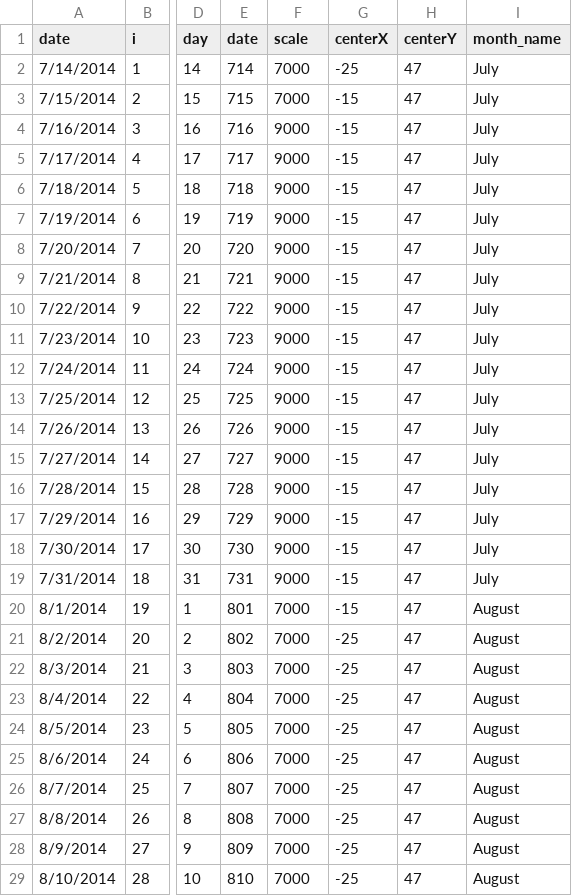
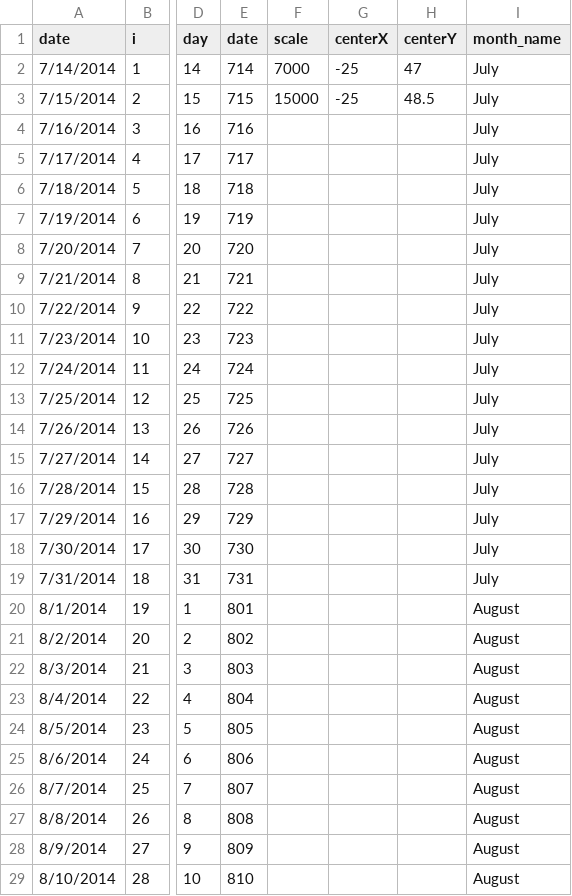
Before and after one commit to holmesjoli/fire-displacement, a CSV file: data/complex_data.csv, drawn as a sheet; only a part is shown, gaps mark what is left out; the diff covers the shown part only; the diff names each change by its address in the sheet, - before the commit and + after, or states it on an @@ line.

Commit message:
updated complex data

```diff
--- a/data/complex_data.csv
+++ b/data/complex_data.csv
-F3 (scale): 7000
+F3 (scale): 15000
-G3 (centerX): -15
+G3 (centerX): -25
-H3 (centerY): 47
+H3 (centerY): 48.5
-F4:F19 (scale): 9000
+F4:F19 (scale): (empty)
-G4:G20 (centerX): -15
+G4:G20 (centerX): (empty)
-H4:H29 (centerY): 47
+H4:H29 (centerY): (empty)
-F20:F29 (scale): 7000
+F20:F29 (scale): (empty)
-G21:G29 (centerX): -25
+G21:G29 (centerX): (empty)
```
Also changed, not shown: 48 edited cells elsewhere in this file, 2 other files.
